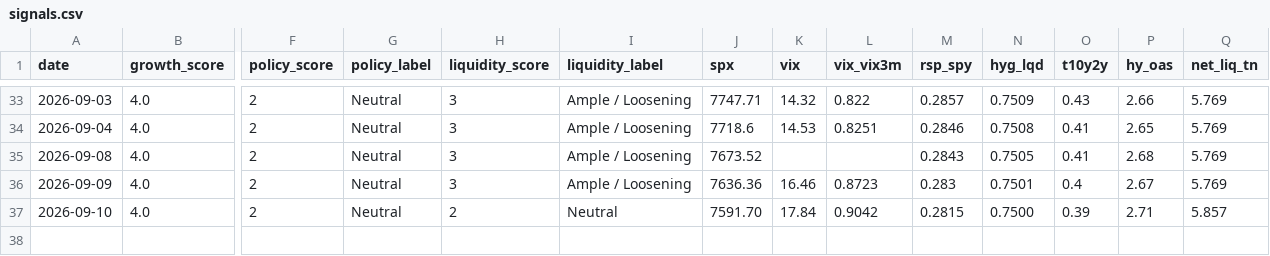
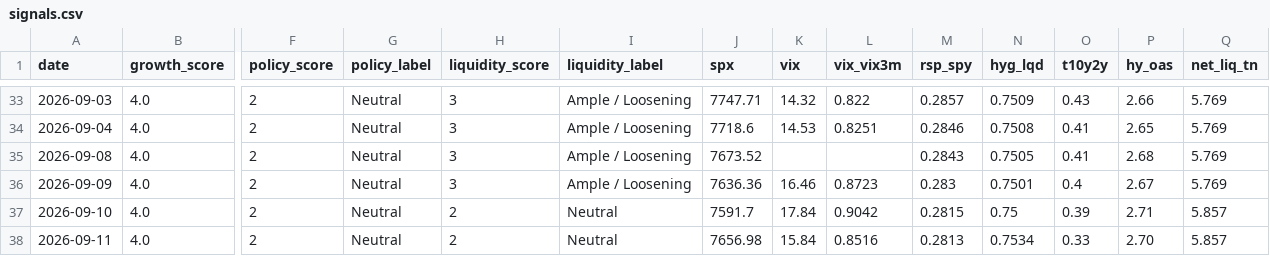
Before and after one commit to Krysson/CapitalMarketsMacro, a CSV file: history/signals.csv, drawn as a sheet; only a part is shown, gaps mark what is left out; rows hold the shown columns only; the diff names each change by its address in the sheet, - before the commit and + after, or states it on an @@ line.

```diff
--- a/history/signals.csv
+++ b/history/signals.csv
-J37 (spx): 7591.70
+J37 (spx): 7591.7
-N37 (hyg_lqd): 0.7500
+N37 (hyg_lqd): 0.75
+row 38: 2026-09-11 | 4.0 | 2 | Neutral | 2 | Neutral | 7656.98 | 15.84 | 0.8516 | 0.2813 | 0.7534 | 0.33 | 2.70 | 5.857
```
Also changed, not shown: history/breadth.csv, history/flows.csv, 2 other files.
